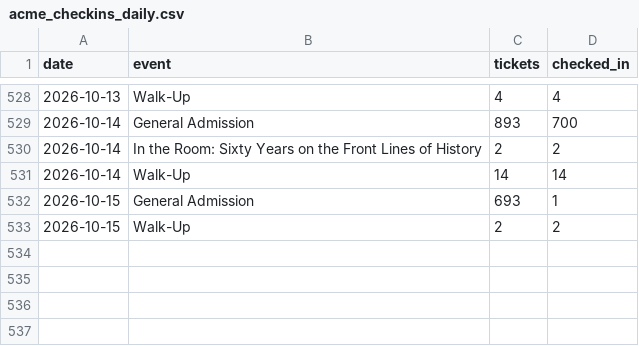
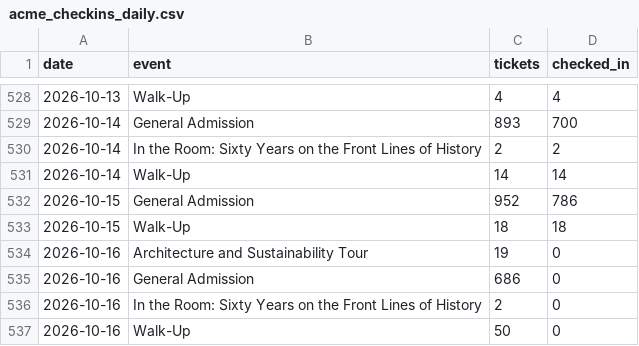
Before and after one commit to Theodore-Roosevelt-Presidential-Library/TourismData, a CSV file: data/acme_checkins_daily.csv, drawn as a sheet; only a part is shown, gaps mark what is left out.

```diff
--- a/data/acme_checkins_daily.csv
+++ b/data/acme_checkins_daily.csv
@@ -531,3 +531,7 @@ date,event,tickets,checked_in
 2026-10-14,Walk-Up,14,14
-2026-10-15,General Admission,693,1
-2026-10-15,Walk-Up,2,2
+2026-10-15,General Admission,952,786
+2026-10-15,Walk-Up,18,18
+2026-10-16,Architecture and Sustainability Tour,19,0
+2026-10-16,General Admission,686,0
+2026-10-16,In the Room: Sixty Years on the Front Lines of History,2,0
+2026-10-16,Walk-Up,50,0
```
Also changed, not shown: data/acme_origin_zip.csv, data/acme_origin_zip_monthly.csv, 16 other files.
